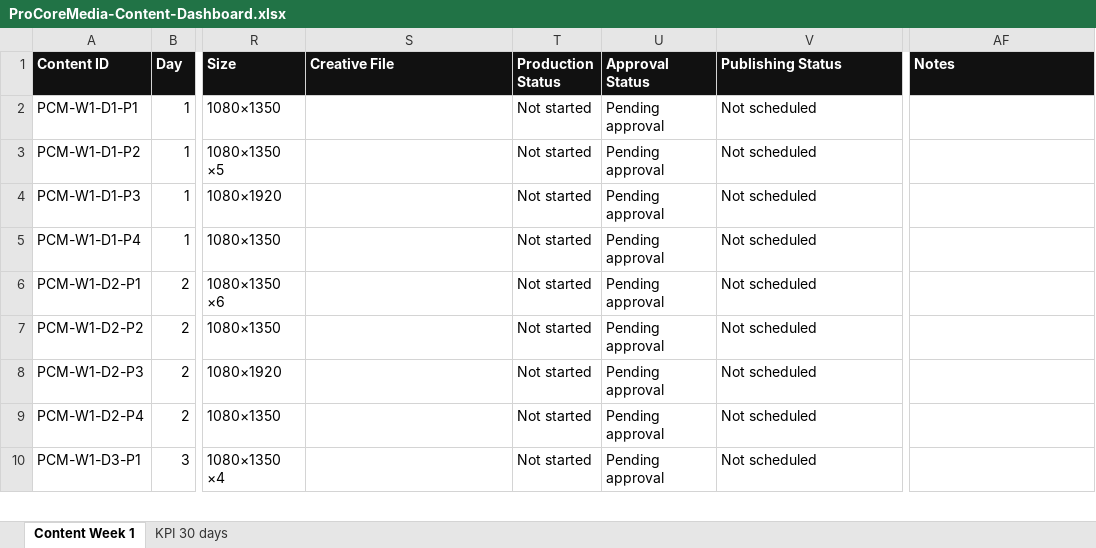
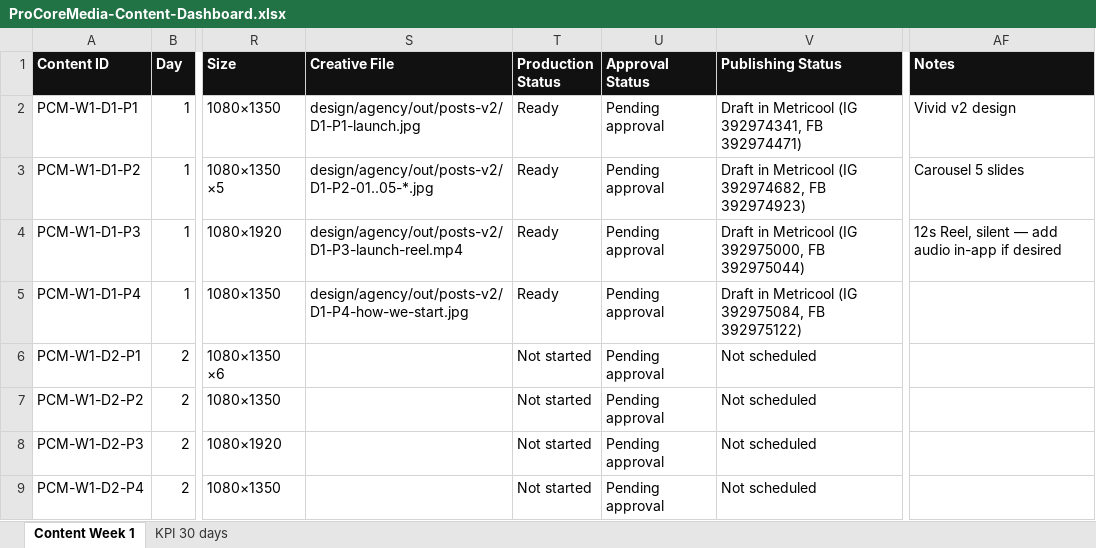
Before and after one commit to procoreksa/Test, an Excel workbook: projects/pro-core-media/content/ProCoreMedia-Content-Dashboard.xlsx, sheet Content Week 1, drawn as a sheet; only a part is shown, gaps mark what is left out; the shorter side is filled out with more unchanged rows; values as stored, in another font and other column widths than the file's, no borders; the diff names each change by its address in the sheet, - before the commit and + after, or states it on an @@ line.

```diff
--- a/projects/pro-core-media/content/ProCoreMedia-Content-Dashboard.xlsx (sheet Content Week 1)
+++ b/projects/pro-core-media/content/ProCoreMedia-Content-Dashboard.xlsx (sheet Content Week 1)
-S2 (Creative File): (empty)
+S2 (Creative File): design/agency/out/posts-v2/D1-P1-launch.jpg
-T2:T5 (Production Status): Not started
+T2:T5 (Production Status): Ready
-V2 (Publishing Status): Not scheduled
+V2 (Publishing Status): Draft in Metricool (IG 392974341, FB 392974471)
-AF2 (Notes): (empty)
+AF2 (Notes): Vivid v2 design
-S3 (Creative File): (empty)
+S3 (Creative File): design/agency/out/posts-v2/D1-P2-01..05-*.jpg
-V3 (Publishing Status): Not scheduled
+V3 (Publishing Status): Draft in Metricool (IG 392974682, FB 392974923)
-AF3 (Notes): (empty)
+AF3 (Notes): Carousel 5 slides
-S4 (Creative File): (empty)
+S4 (Creative File): design/agency/out/posts-v2/D1-P3-launch-reel.mp4
-V4 (Publishing Status): Not scheduled
+V4 (Publishing Status): Draft in Metricool (IG 392975000, FB 392975044)
-AF4 (Notes): (empty)
+AF4 (Notes): 12s Reel, silent — add audio in-app if desired
-S5 (Creative File): (empty)
+S5 (Creative File): design/agency/out/posts-v2/D1-P4-how-we-start.jpg
-V5 (Publishing Status): Not scheduled
+V5 (Publishing Status): Draft in Metricool (IG 392975084, FB 392975122)
```
Also changed, not shown: 3 other files.
